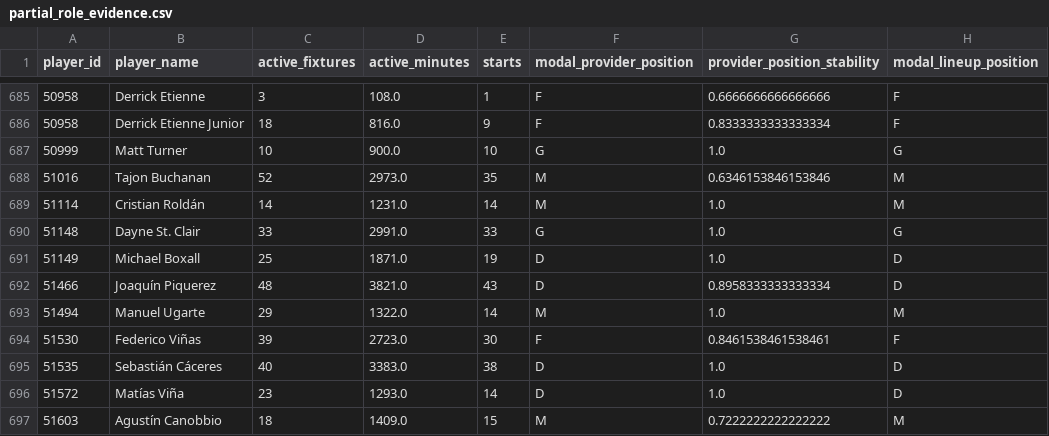
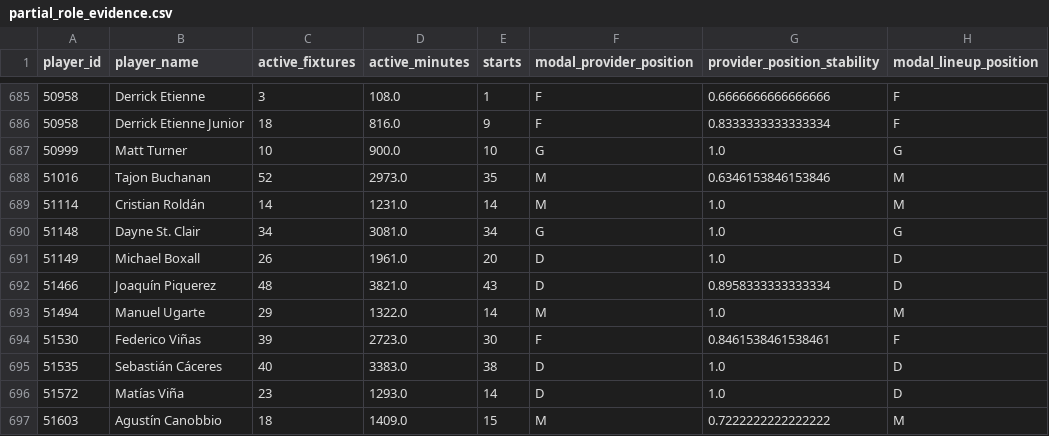
Before and after one commit to ViniciusCovas/synthetic-xi-2026, a CSV file: data/model_readiness/partial_role_evidence.csv, drawn as a sheet; only a part is shown, gaps mark what is left out; the diff names each change by its address in the sheet, - before the commit and + after, or states it on an @@ line.

```diff
--- a/data/model_readiness/partial_role_evidence.csv
+++ b/data/model_readiness/partial_role_evidence.csv
-C690 (active_fixtures): 33
+C690 (active_fixtures): 34
-D690 (active_minutes): 2991.0
+D690 (active_minutes): 3081.0
-E690 (starts): 33
+E690 (starts): 34
-C691 (active_fixtures): 25
+C691 (active_fixtures): 26
-D691 (active_minutes): 1871.0
+D691 (active_minutes): 1961.0
-E691 (starts): 19
+E691 (starts): 20
```
Also changed, not shown: data/model_readiness/partial_annual_current_totals.csv, data/model_readiness/partial_pre_world_cup_totals.csv, 1 other file.
